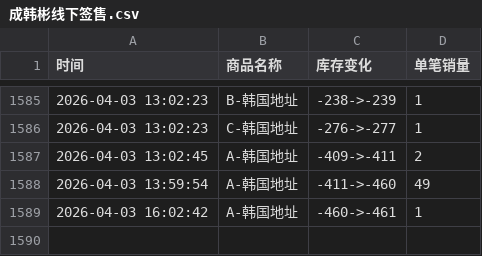
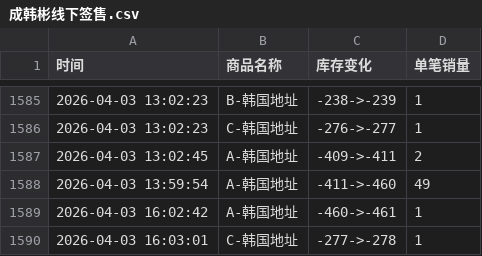
Before and after one commit to Juineii/hanbin_k40410, a CSV file: 成韩彬线下签售.csv, drawn as a sheet; only a part is shown, gaps mark what is left out.

Commit message:
自动更新数据 2026-04-03 16:03:09

```diff
--- a/成韩彬线下签售.csv
+++ b/成韩彬线下签售.csv
@@ -1589 +1589,2 @@
 2026-04-03 16:02:42,A-韩国地址,-460->-461,1
+2026-04-03 16:03:01,C-韩国地址,-277->-278,1
```
